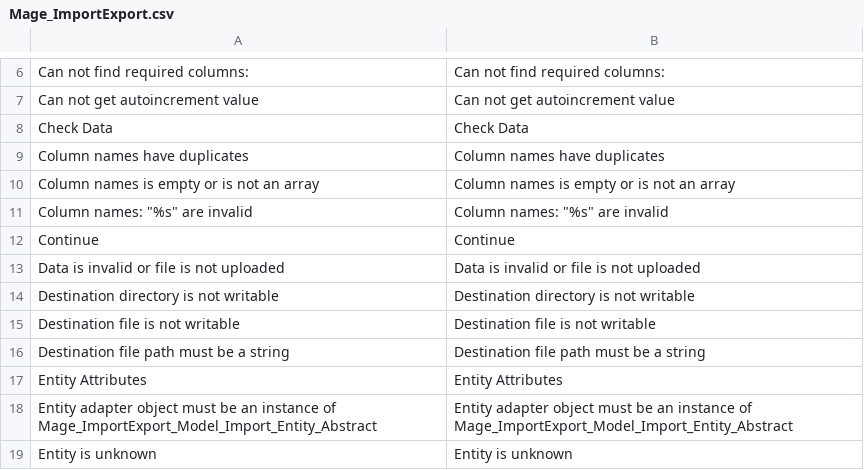
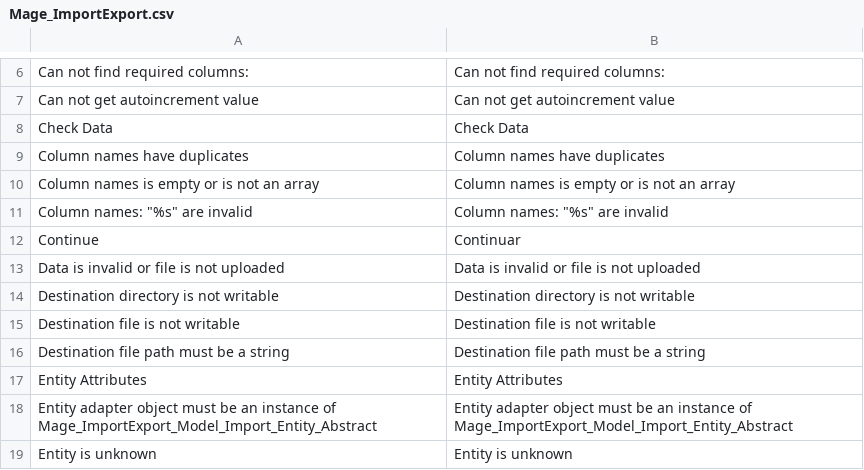
Before and after one commit to bommercatto/translations, a CSV file: locale/pt_BR/Mage_ImportExport.csv, drawn as a sheet; only a part is shown, gaps mark what is left out.

```diff
--- a/locale/pt_BR/Mage_ImportExport.csv
+++ b/locale/pt_BR/Mage_ImportExport.csv
@@ -11,3 +11,3 @@
 "Column names: ""%s"" are invalid","Column names: ""%s"" are invalid"
-"Continue","Continue"
+"Continue","Continuar"
 "Data is invalid or file is not uploaded","Data is invalid or file is not uploaded"
```
Also changed, not shown: locale/pt_BR/Mage_Checkout.csv, locale/pt_BR/Mage_Install.csv, 3 other files.
